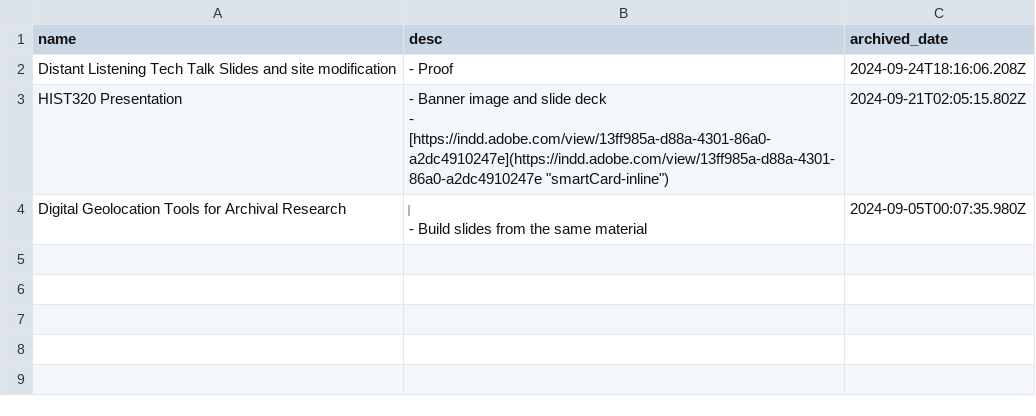
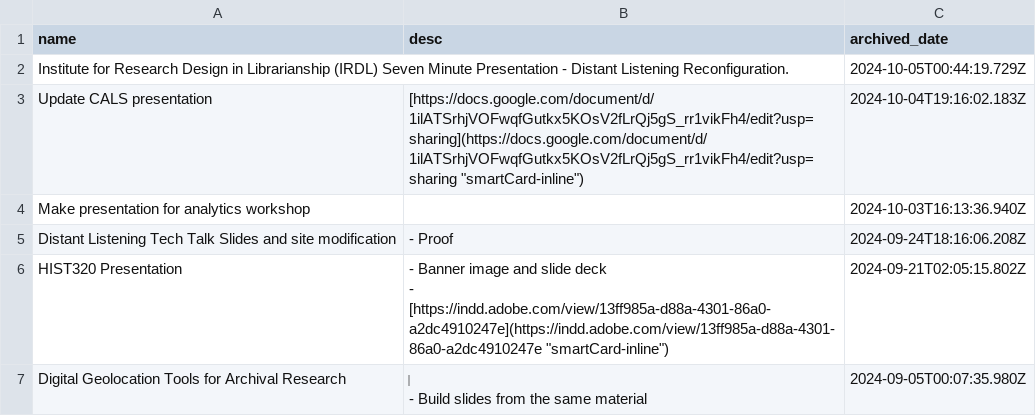
Before and after one commit to Scholarly-Projects/trello_export, a CSV file: trello_exports/Workshops_cards.csv, drawn as a sheet; the diff names each change by its address in the sheet, - before the commit and + after, or states it on an @@ line.

```diff
--- a/trello_exports/Workshops_cards.csv
+++ b/trello_exports/Workshops_cards.csv
+row 2: Institute for Research Design in Librarianship (IRDL) Seven Minute Presentation - Distant Listening Reconfiguration. |  | 2024-10-05T00:44:19.729Z
+row 3: Update CALS presentation | [https://docs.google.com/document/d/1ilATSrhjVOFwqfGutkx5KOsV2fLrQj5gS_rr1vikFh4/edit?usp=sharing](https://docs.google.com/document/d/1ilATSrhjVOFwqfGutkx5KOsV2fLrQj5gS_rr1vikFh4/edit?usp=sharing "smartCard-inline") | 2024-10-04T19:16:02.183Z
+row 4: Make presentation for analytics workshop |  | 2024-10-03T16:13:36.940Z
```
Also changed, not shown: trello_exports/CALS Liaison_cards.csv, trello_exports/Creating and Maintaining Digital_cards.csv, 11 other files.
